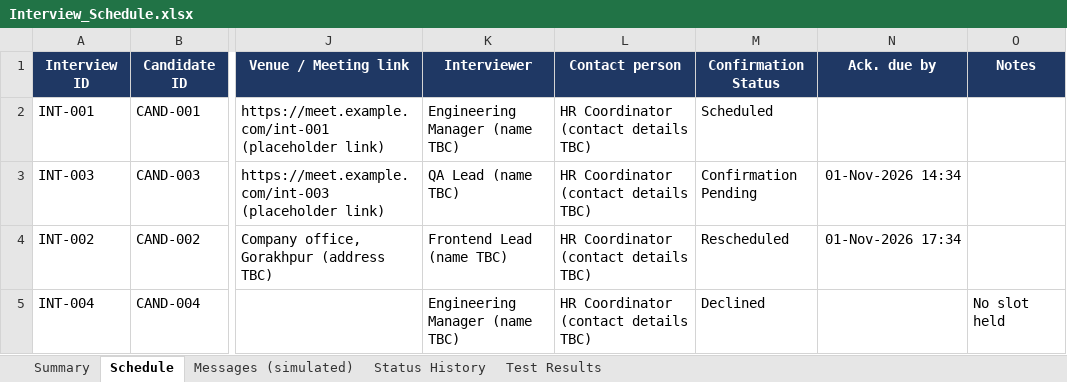
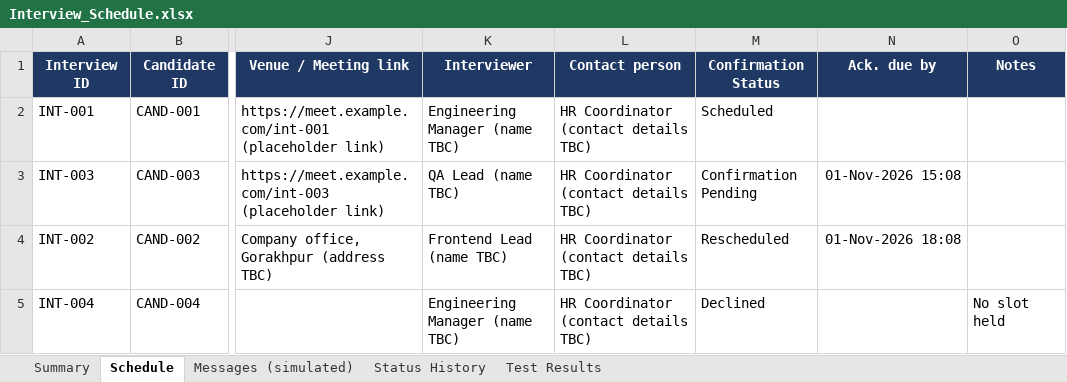
Before and after one commit to PARTHSAINI76/AI-BASED-INDEED-TRACKER, an Excel workbook: Interview_Schedule.xlsx, sheet Schedule, drawn as a sheet; only a part is shown, gaps mark what is left out; values as stored, in another font and other column widths than the file's, no borders; the diff names each change by its address in the sheet, - before the commit and + after, or states it on an @@ line.

```diff
--- a/Interview_Schedule.xlsx (sheet Schedule)
+++ b/Interview_Schedule.xlsx (sheet Schedule)
-N3 (Ack. due by): 01-Nov-2026 14:34
+N3 (Ack. due by): 01-Nov-2026 15:08
-N4 (Ack. due by): 01-Nov-2026 17:34
+N4 (Ack. due by): 01-Nov-2026 18:08
```
Also changed, not shown: sheet Summary, sheet Messages (simulated), sheet Status History, Calling_Prototype.xlsx, Indeed_Applicant_Summary.xlsx, 8 other files.
